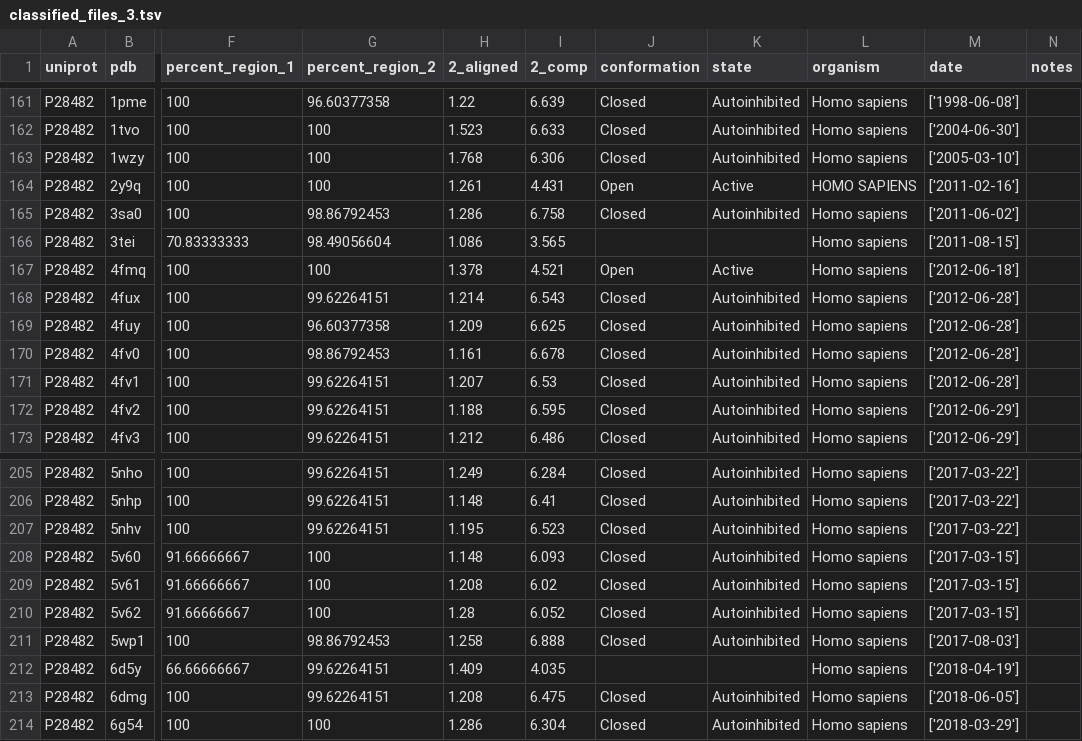
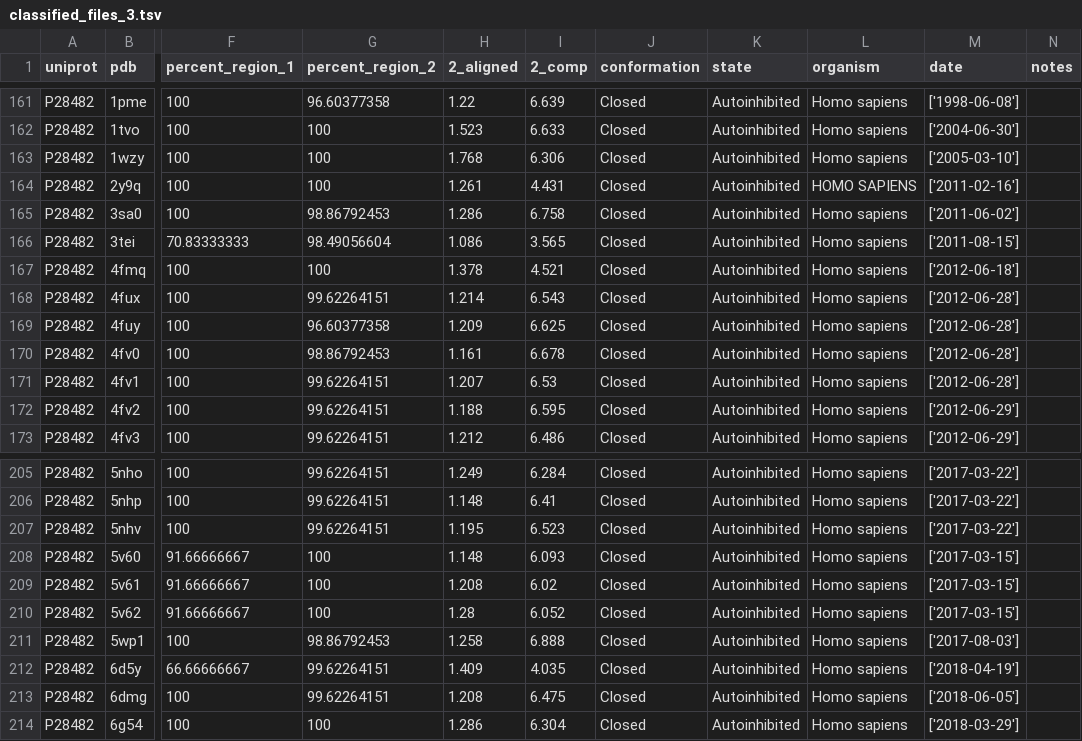
Before and after one commit to jpigles/alphafold-rmsd, a TSV file: project_pipeline/data/classified_files_3.tsv, drawn as a sheet; only a part is shown, gaps mark what is left out; the diff covers the shown part only; the diff names each change by its address in the sheet, - before the commit and + after, or states it on an @@ line.

```diff
--- a/project_pipeline/data/classified_files_3.tsv
+++ b/project_pipeline/data/classified_files_3.tsv
-J164 (conformation): Open
+J164 (conformation): Closed
-K164 (state): Active
+K164 (state): Autoinhibited
-J166 (conformation): (empty)
+J166 (conformation): Closed
-K166 (state): (empty)
+K166 (state): Autoinhibited
-J167 (conformation): Open
+J167 (conformation): Closed
-K167 (state): Active
+K167 (state): Autoinhibited
-J212 (conformation): (empty)
+J212 (conformation): Closed
-K212 (state): (empty)
+K212 (state): Autoinhibited
```
Also changed, not shown: 38 edited cells elsewhere in this file.
